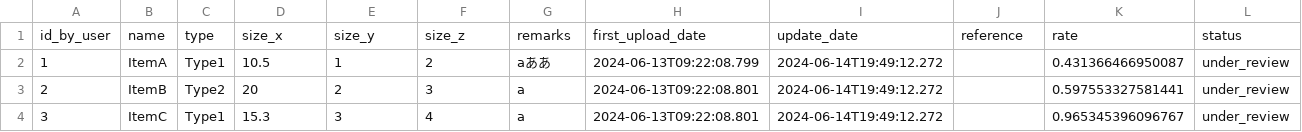
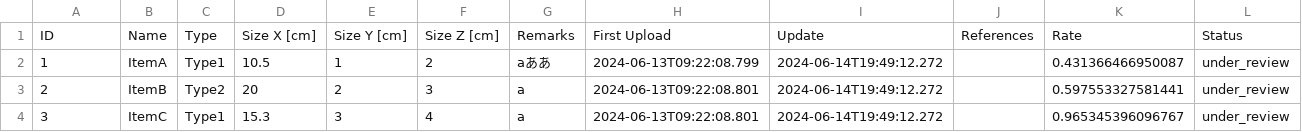
Before and after one commit to streamlit-example/wireframe-example, a CSV file: assets/data.csv, drawn as a sheet; only a part is shown.

```diff
--- a/assets/data.csv
+++ b/assets/data.csv
@@ -1,2 +1,2 @@
-id_by_user,name,type,size_x,size_y,size_z,remarks,first_upload_date,update_date,reference,rate,status
+ID,Name,Type,Size X [cm],Size Y [cm],Size Z [cm],Remarks,First Upload,Update,References,Rate,Status
 1,ItemA,Type1,10.5,1,2,aああ,2024-06-13T09:22:08.799,2024-06-14T19:49:12.272,,0.431366466950087,under_review
```
Also changed, not shown: evaluation.csv, 4 other files.
